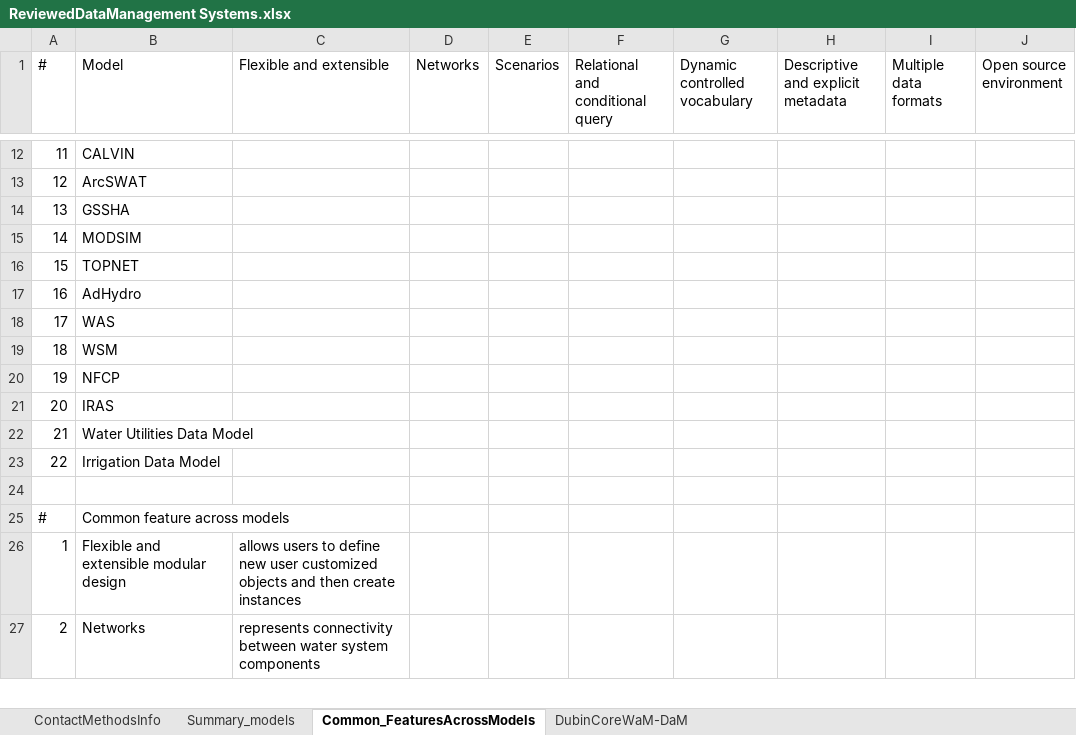
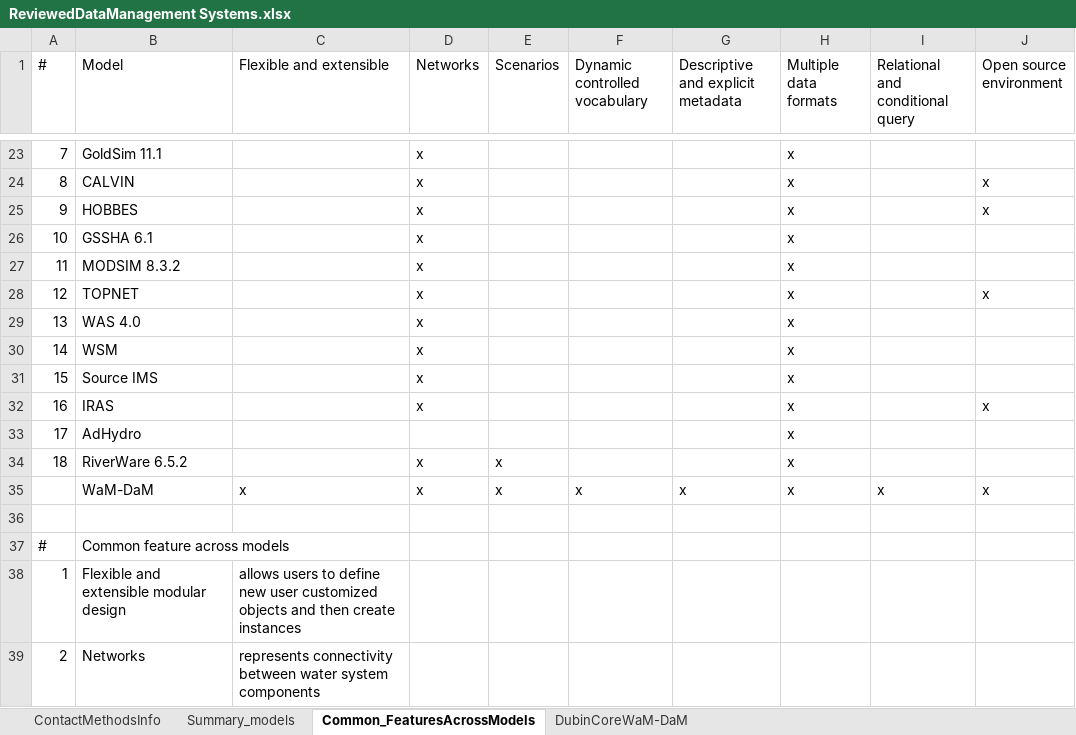
Before and after one commit to amabdallah/WaM-DaM, an Excel workbook: 01Documentation/01Design/ReviewedDataManagement Systems.xlsx, sheet Common_FeaturesAcrossModels, drawn as a sheet; only a part is shown, gaps mark what is left out; values as stored, in another font and other column widths than the file's, no cell formats; removed rows and columns are numbered as before the commit, all else as after; the diff covers the shown part only; the diff names each change by its address in the sheet, - before the commit and + after, or states it on an @@ line.

```diff
--- a/01Documentation/01Design/ReviewedDataManagement Systems.xlsx (sheet Common_FeaturesAcrossModels)
+++ b/01Documentation/01Design/ReviewedDataManagement Systems.xlsx (sheet Common_FeaturesAcrossModels)
-column F (Relational and conditional query), empty
+column I (Relational and conditional query), empty
+row 23: 7 | GoldSim 11.1 |  | x |  |  |  | x
-A24 (#): 11
+A24 (#): 8
-D24 (Networks): (empty)
+D24 (Networks): x
-H24 (Multiple data formats): (empty)
+H24 (Multiple data formats): x
-J24 (Open source environment): (empty)
+J24 (Open source environment): x
-row 13: 12 | ArcSWAT
-row 14: 13 | GSSHA
-row 15: 14 | MODSIM
+row 25: 9 | HOBBES |  | x |  |  |  | x |  | x
+row 26: 10 | GSSHA 6.1 |  | x |  |  |  | x
+row 27: 11 | MODSIM 8.3.2 |  | x |  |  |  | x
-A28 (#): 15
+A28 (#): 12
-D28 (Networks): (empty)
+D28 (Networks): x
-H28 (Multiple data formats): (empty)
+H28 (Multiple data formats): x
-J28 (Open source environment): (empty)
+J28 (Open source environment): x
-row 17: 16 | AdHydro
-row 18: 17 | WAS
+row 29: 13 | WAS 4.0 |  | x |  |  |  | x
-A30 (#): 18
+A30 (#): 14
-D30 (Networks): (empty)
+D30 (Networks): x
-H30 (Multiple data formats): (empty)
+H30 (Multiple data formats): x
-row 20: 19 | NFCP
+row 31: 15 | Source IMS |  | x |  |  |  | x
-A32 (#): 20
+A32 (#): 16
-D32 (Networks): (empty)
+D32 (Networks): x
-H32 (Multiple data formats): (empty)
+H32 (Multiple data formats): x
-J32 (Open source environment): (empty)
+J32 (Open source environment): x
-row 22: 21 | Water Utilities Data Model
-row 23: 22 | Irrigation Data Model
+row 33: 17 | AdHydro |  |  |  |  |  | x
+row 34: 18 | RiverWare 6.5.2 |  | x | x |  |  | x
+row 35:  | WaM-DaM | x | x | x | x | x | x | x | x
```
Also changed, not shown: 19 added rows, 8 removed rows and 5 edited cells elsewhere in this sheet, sheet Summary_models, sheet ContactMethodsInfo, cell formats.
